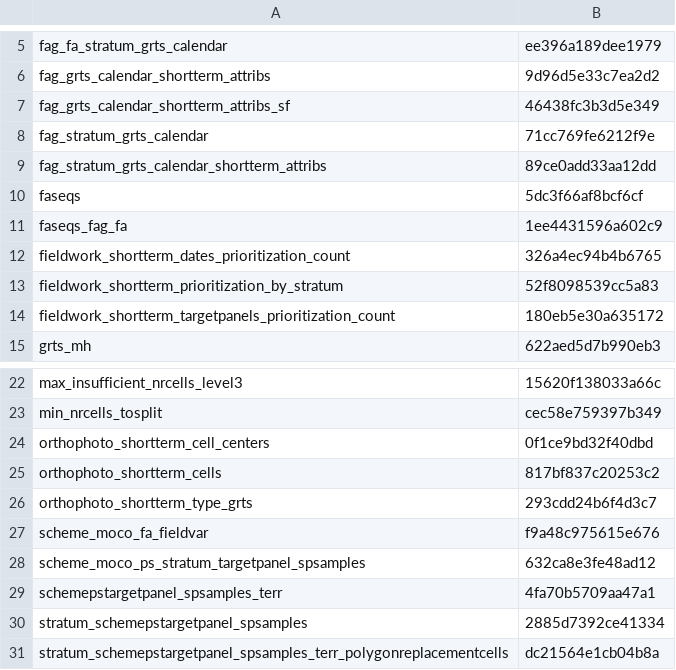
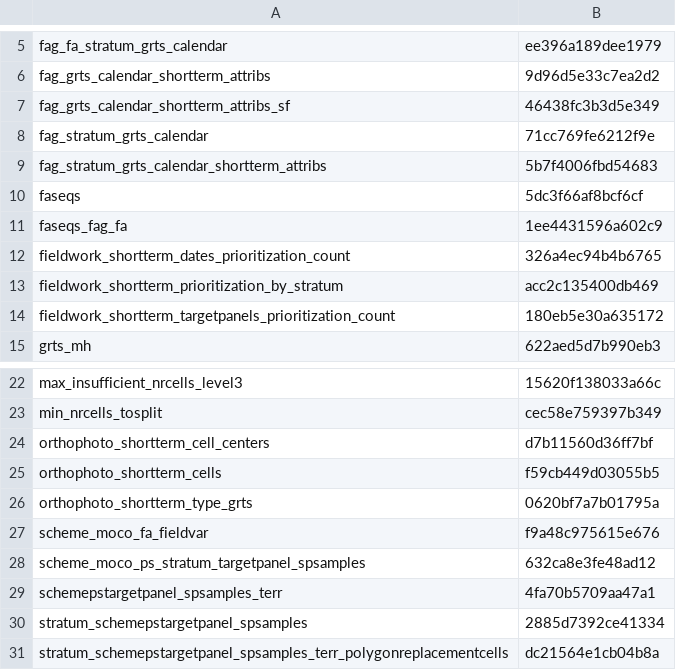
Before and after one commit to inbo/n2khab-mne-monitoring, a CSV file: fieldworg_checksums.csv, drawn as a sheet; only a part is shown, gaps mark what is left out.

Commit message:
fieldworg, snippets: update object checksums

```diff
--- a/fieldworg_checksums.csv
+++ b/fieldworg_checksums.csv
@@ -8,3 +8,3 @@ fag_grts_calendar_shortterm_attribs_sf,46438fc3b3d5e349
 fag_stratum_grts_calendar,71cc769fe6212f9e
-fag_stratum_grts_calendar_shortterm_attribs,89ce0add33aa12dd
+fag_stratum_grts_calendar_shortterm_attribs,5b7f4006fbd54683
 faseqs,5dc3f66af8bcf6cf
@@ -12,3 +12,3 @@ faseqs_fag_fa,1ee4431596a602c9
 fieldwork_shortterm_dates_prioritization_count,326a4ec94b4b6765
-fieldwork_shortterm_prioritization_by_stratum,52f8098539cc5a83
+fieldwork_shortterm_prioritization_by_stratum,acc2c135400db469
 fieldwork_shortterm_targetpanels_prioritization_count,180eb5e30a635172
@@ -23,5 +23,5 @@ max_insufficient_nrcells_level3,15620f138033a66c
 min_nrcells_tosplit,cec58e759397b349
-orthophoto_shortterm_cell_centers,0f1ce9bd32f40dbd
-orthophoto_shortterm_cells,817bf837c20253c2
-orthophoto_shortterm_type_grts,293cdd24b6f4d3c7
+orthophoto_shortterm_cell_centers,d7b11560d36ff7bf
+orthophoto_shortterm_cells,f59cb449d03055b5
+orthophoto_shortterm_type_grts,0620bf7a7b01795a
 scheme_moco_fa_fieldvar,f9a48c975615e676
```
